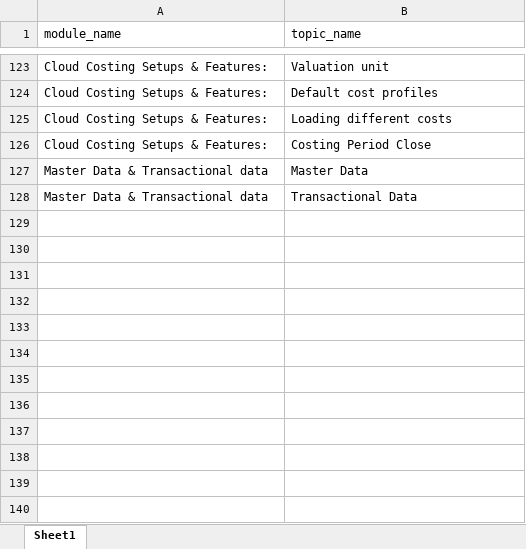
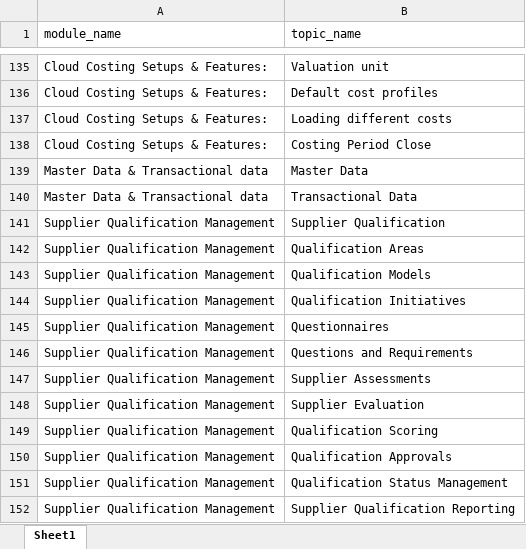
Before and after one commit to rathsega/sot, an Excel workbook: curriculums/oracle-fusion-procurement-training.xlsx, sheet Sheet1, drawn as a sheet; only a part is shown, gaps mark what is left out; values as stored, in another font and other column widths than the file's, no borders; the diff covers the shown part only; the diff names each change by its address in the sheet, - before the commit and + after, or states it on an @@ line.

```diff
--- a/curriculums/oracle-fusion-procurement-training.xlsx (sheet Sheet1)
+++ b/curriculums/oracle-fusion-procurement-training.xlsx (sheet Sheet1)
+row 141: Supplier Qualification Management | Supplier Qualification
+row 142: Supplier Qualification Management | Qualification Areas
+row 143: Supplier Qualification Management | Qualification Models
+row 144: Supplier Qualification Management | Qualification Initiatives
+row 145: Supplier Qualification Management | Questionnaires
+row 146: Supplier Qualification Management | Questions and Requirements
+row 147: Supplier Qualification Management | Supplier Assessments
+row 148: Supplier Qualification Management | Supplier Evaluation
+row 149: Supplier Qualification Management | Qualification Scoring
+row 150: Supplier Qualification Management | Qualification Approvals
+row 151: Supplier Qualification Management | Qualification Status Management
+row 152: Supplier Qualification Management | Supplier Qualification Reporting
```
Also changed, not shown: 13 added rows and 1 removed row elsewhere in this sheet, 2 other files.
